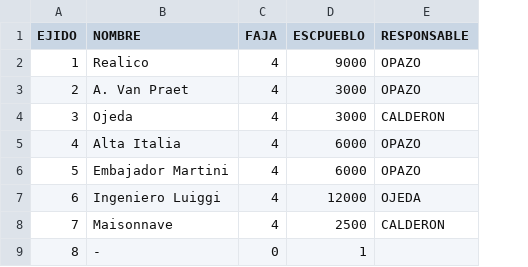
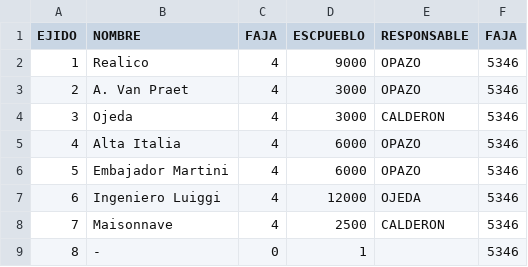
Before and after one commit to jopaz0/QGis-DGC, a CSV file: InfoEjidos.csv, drawn as a sheet; only a part is shown; the diff names each change by its address in the sheet, - before the commit and + after, or states it on an @@ line.

```diff
--- a/InfoEjidos.csv
+++ b/InfoEjidos.csv
+column F (FAJA), rows 2-9: all 5346
```
Also changed, not shown: 3 other files.
